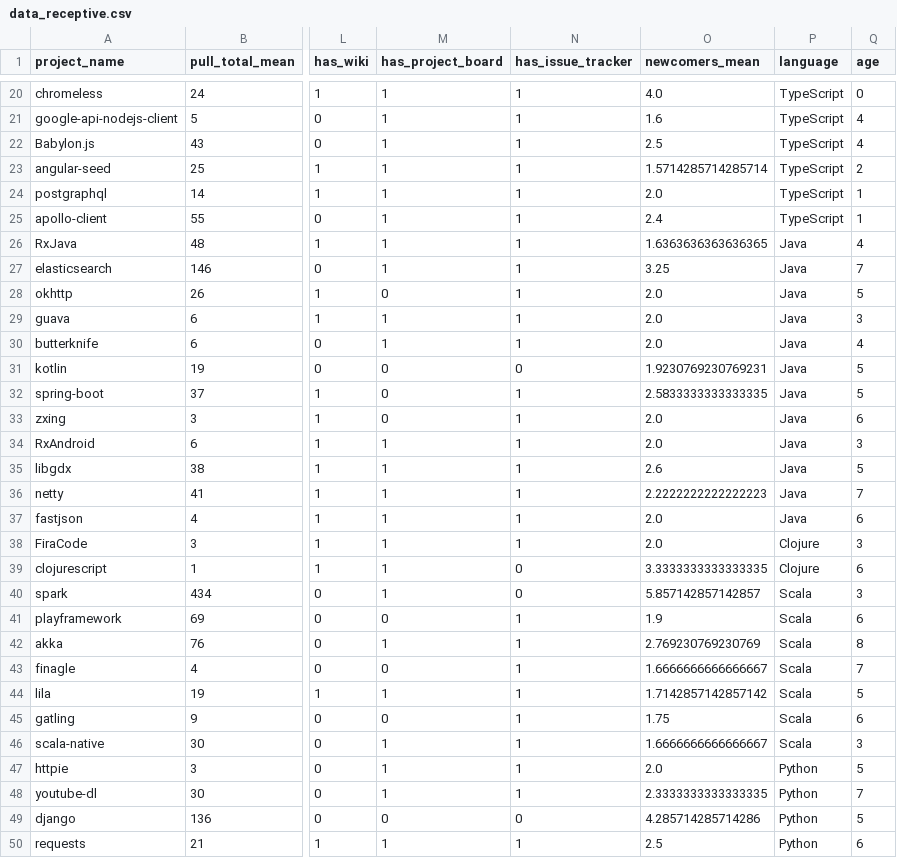
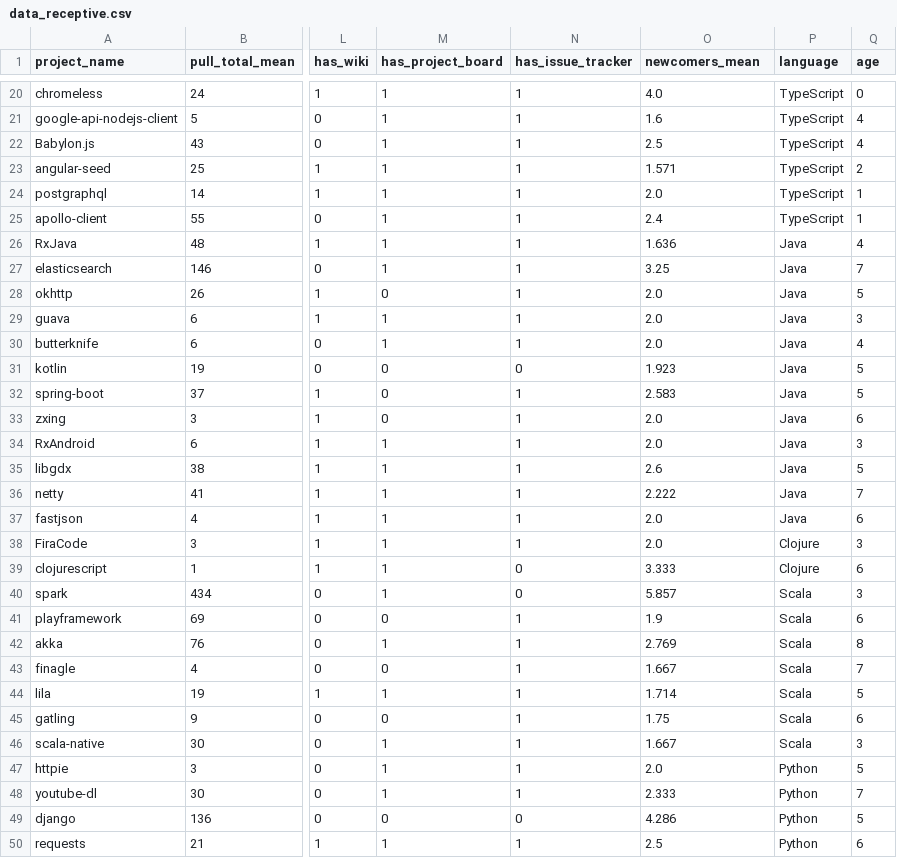
Before and after one commit to TiagoDanin-Forks/TCC-UTFPR, a CSV file: data_receptive.csv, drawn as a sheet; only a part is shown, gaps mark what is left out; the diff covers the shown part only; the diff names each change by its address in the sheet, - before the commit and + after, or states it on an @@ line.

```diff
--- a/data_receptive.csv
+++ b/data_receptive.csv
-O23 (newcomers_mean): 1.5714285714285714
+O23 (newcomers_mean): 1.571
-O26 (newcomers_mean): 1.6363636363636365
+O26 (newcomers_mean): 1.636
-O31 (newcomers_mean): 1.9230769230769231
+O31 (newcomers_mean): 1.923
-O32 (newcomers_mean): 2.5833333333333335
+O32 (newcomers_mean): 2.583
-O36 (newcomers_mean): 2.2222222222222223
+O36 (newcomers_mean): 2.222
-O39 (newcomers_mean): 3.3333333333333335
+O39 (newcomers_mean): 3.333
-O40 (newcomers_mean): 5.857142857142857
+O40 (newcomers_mean): 5.857
-O42 (newcomers_mean): 2.769230769230769
+O42 (newcomers_mean): 2.769
-O43 (newcomers_mean): 1.6666666666666667
+O43 (newcomers_mean): 1.667
-O44 (newcomers_mean): 1.7142857142857142
+O44 (newcomers_mean): 1.714
-O46 (newcomers_mean): 1.6666666666666667
+O46 (newcomers_mean): 1.667
-O48 (newcomers_mean): 2.3333333333333335
+O48 (newcomers_mean): 2.333
-O49 (newcomers_mean): 4.285714285714286
+O49 (newcomers_mean): 4.286
```
Also changed, not shown: 59 edited cells elsewhere in this file, data_nonreceptive.csv, 1 other file.
